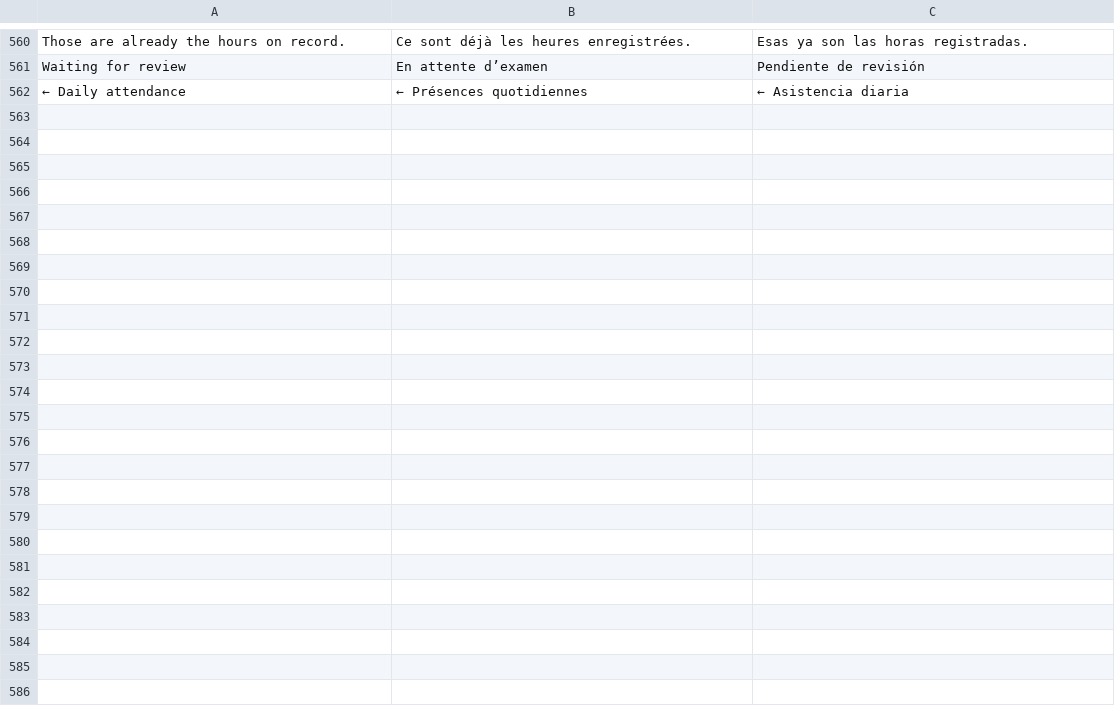
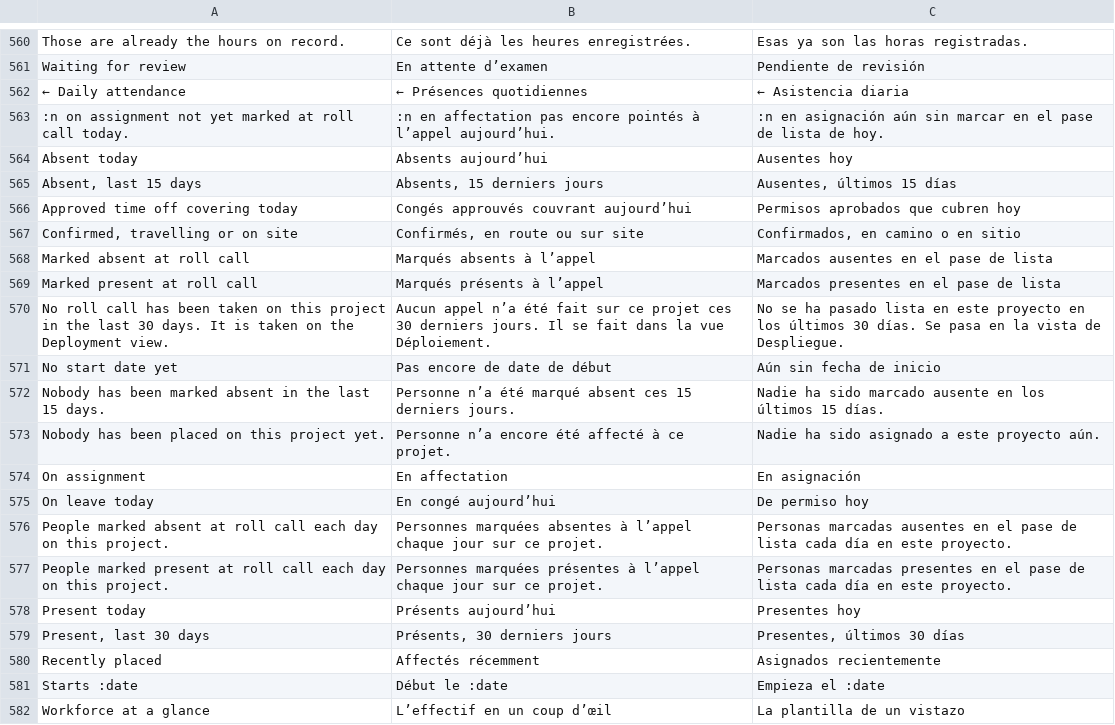
Before and after one commit to fleurysolution/crewvia, a TSV file: app/lang/messages.tsv, drawn as a sheet; only a part is shown, gaps mark what is left out.

```diff
--- a/app/lang/messages.tsv
+++ b/app/lang/messages.tsv
@@ -562 +562,21 @@ Waiting for review	En attente d’examen	Pendiente de revisión
 ← Daily attendance	← Présences quotidiennes	← Asistencia diaria
+:n on assignment not yet marked at roll call today.	:n en affectation pas encore pointés à l’appel aujourd’hui.	:n en asignación aún sin marcar en el pase de lista de hoy.
+Absent today	Absents aujourd’hui	Ausentes hoy
+Absent, last 15 days	Absents, 15 derniers jours	Ausentes, últimos 15 días
+Approved time off covering today	Congés approuvés couvrant aujourd’hui	Permisos aprobados que cubren hoy
+Confirmed, travelling or on site	Confirmés, en route ou sur site	Confirmados, en camino o en sitio
+Marked absent at roll call	Marqués absents à l’appel	Marcados ausentes en el pase de lista
+Marked present at roll call	Marqués présents à l’appel	Marcados presentes en el pase de lista
+No roll call has been taken on this project in the last 30 days. It is taken on the Deployment view.	Aucun appel n’a été fait sur ce projet ces 30 derniers jours. Il se fait dans la vue Déploiement.	No se ha pasado lista en este proyecto en los últimos 30 días. Se pasa en la vista de Despliegue.
+No start date yet	Pas encore de date de début	Aún sin fecha de inicio
+Nobody has been marked absent in the last 15 days.	Personne n’a été marqué absent ces 15 derniers jours.	Nadie ha sido marcado ausente en los últimos 15 días.
+Nobody has been placed on this project yet.	Personne n’a encore été affecté à ce projet.	Nadie ha sido asignado a este proyecto aún.
+On assignment	En affectation	En asignación
+On leave today	En congé aujourd’hui	De permiso hoy
+People marked absent at roll call each day on this project.	Personnes marquées absentes à l’appel chaque jour sur ce projet.	Personas marcadas ausentes en el pase de lista cada día en este proyecto.
+People marked present at roll call each day on this project.	Personnes marquées présentes à l’appel chaque jour sur ce projet.	Personas marcadas presentes en el pase de lista cada día en este proyecto.
+Present today	Présents aujourd’hui	Presentes hoy
+Present, last 30 days	Présents, 30 derniers jours	Presentes, últimos 30 días
+Recently placed	Affectés récemment	Asignados recientemente
+Starts :date	Début le :date	Empieza el :date
+Workforce at a glance	L’effectif en un coup d’œil	La plantilla de un vistazo
```
Also changed, not shown: 8 other files.
